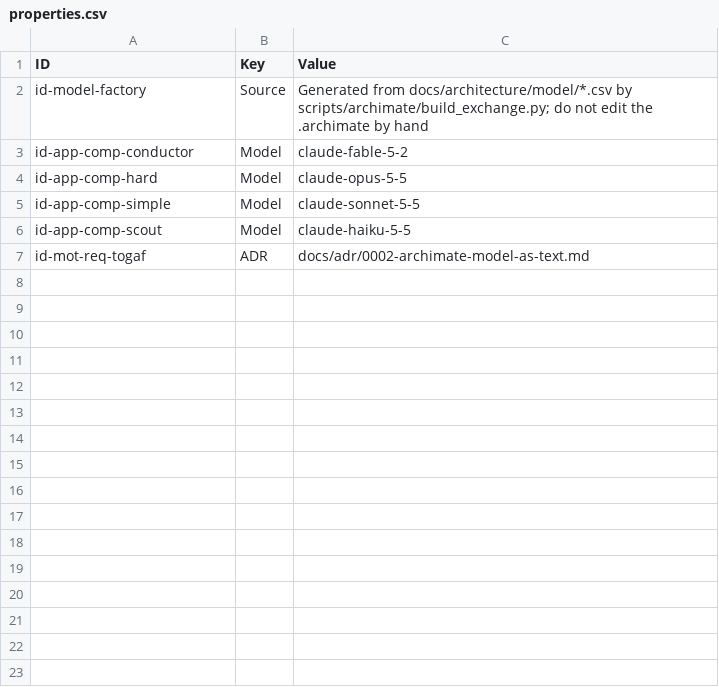
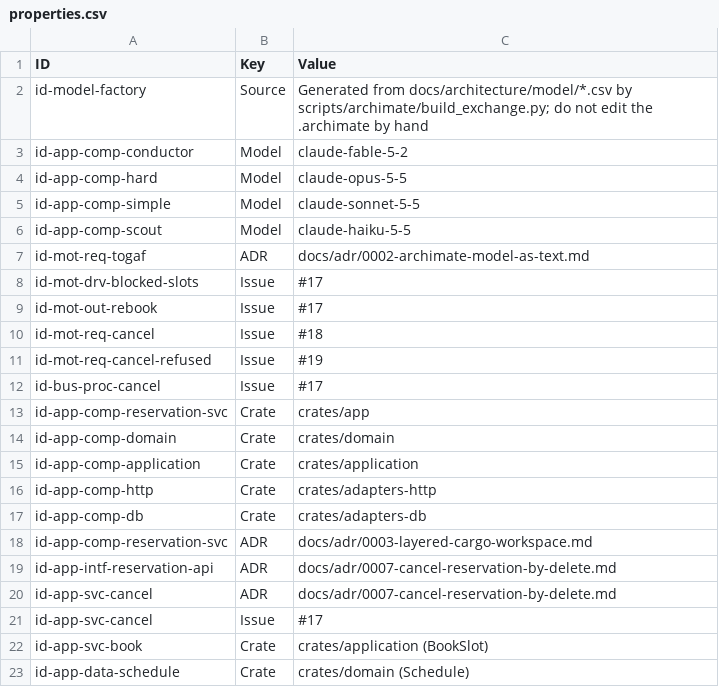
Before and after one commit to num-bbro/rust-factory, a CSV file: docs/architecture/model/properties.csv, drawn as a sheet.

```diff
--- a/docs/architecture/model/properties.csv
+++ b/docs/architecture/model/properties.csv
@@ -7 +7,17 @@
 "id-mot-req-togaf","ADR","docs/adr/0002-archimate-model-as-text.md"
+"id-mot-drv-blocked-slots","Issue","#17"
+"id-mot-out-rebook","Issue","#17"
+"id-mot-req-cancel","Issue","#18"
+"id-mot-req-cancel-refused","Issue","#19"
+"id-bus-proc-cancel","Issue","#17"
+"id-app-comp-reservation-svc","Crate","crates/app"
+"id-app-comp-domain","Crate","crates/domain"
+"id-app-comp-application","Crate","crates/application"
+"id-app-comp-http","Crate","crates/adapters-http"
+"id-app-comp-db","Crate","crates/adapters-db"
+"id-app-comp-reservation-svc","ADR","docs/adr/0003-layered-cargo-workspace.md"
+"id-app-intf-reservation-api","ADR","docs/adr/0007-cancel-reservation-by-delete.md"
+"id-app-svc-cancel","ADR","docs/adr/0007-cancel-reservation-by-delete.md"
+"id-app-svc-cancel","Issue","#17"
+"id-app-svc-book","Crate","crates/application (BookSlot)"
+"id-app-data-schedule","Crate","crates/domain (Schedule)"
```
Also changed, not shown: docs/architecture/model/elements.csv, docs/architecture/model/relations.csv, 9 other files.
